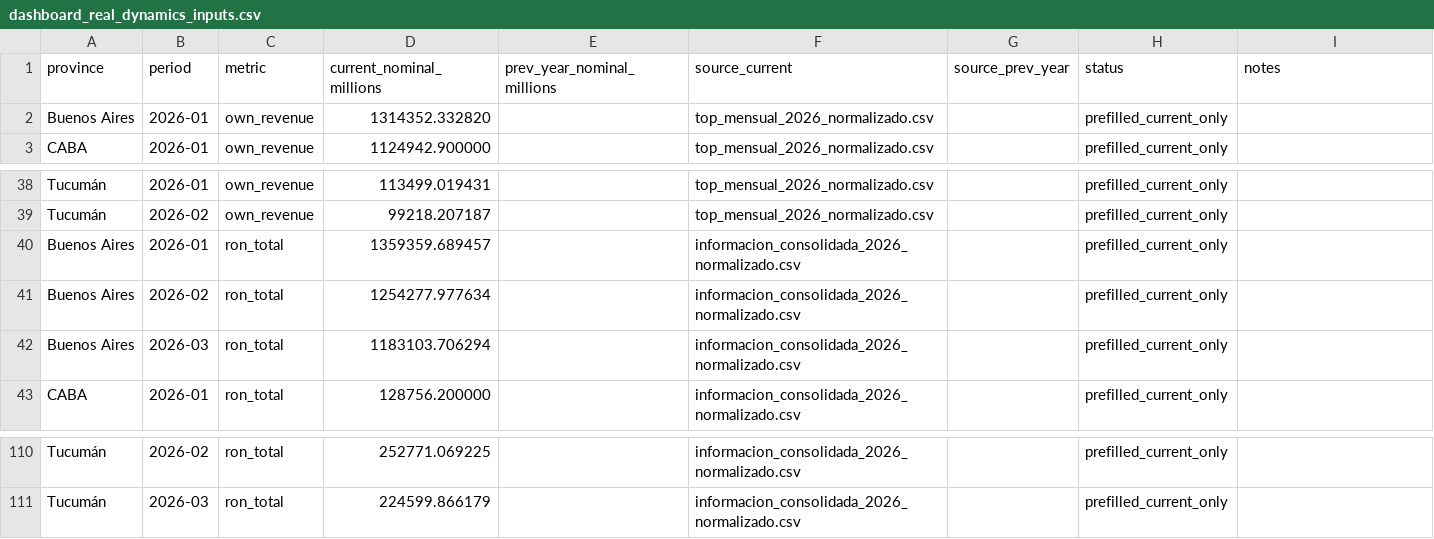
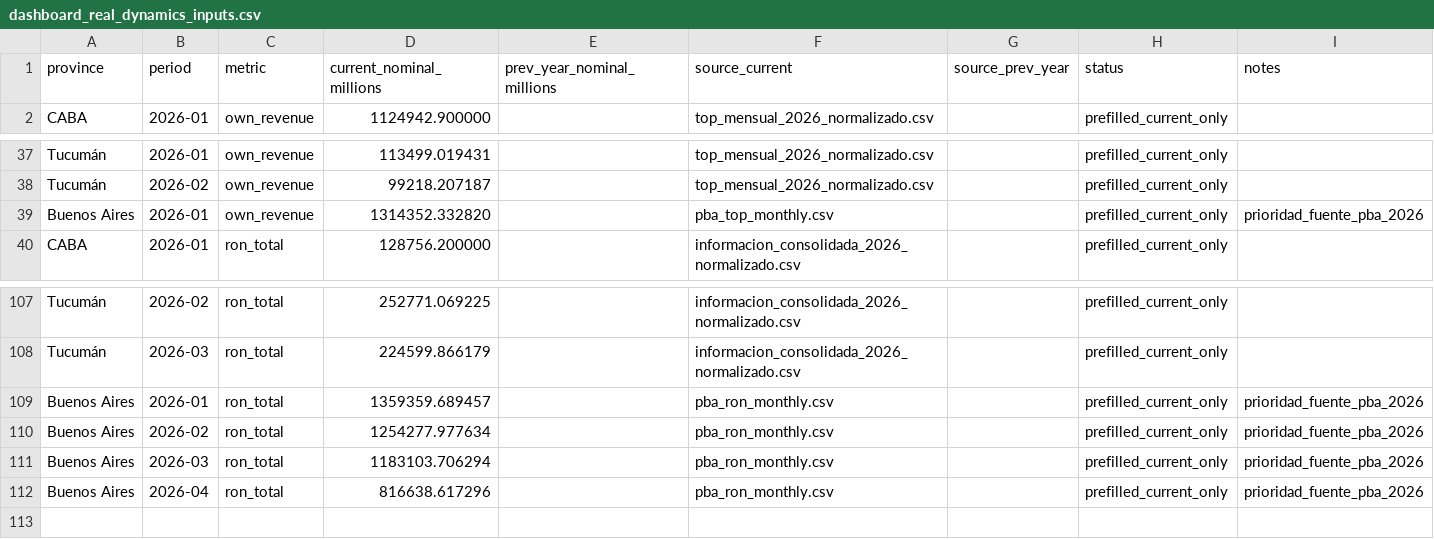
Before and after one commit to federico18pellegrini-ux/tablero-fiscal-provincias, a CSV file: dashboard_real_dynamics_inputs.csv, drawn as a sheet; only a part is shown, gaps mark what is left out.

Commit message:
Integrar nuevas fuentes PBA 2025-2026 en bloques fiscal, liquidez y dinámica real

```diff
--- a/dashboard_real_dynamics_inputs.csv
+++ b/dashboard_real_dynamics_inputs.csv
@@ -1,3 +1,2 @@
 province,period,metric,current_nominal_millions,prev_year_nominal_millions,source_current,source_prev_year,status,notes
-Buenos Aires,2026-01,own_revenue,1314352.332820,,top_mensual_2026_normalizado.csv,,prefilled_current_only,
 CABA,2026-01,own_revenue,1124942.900000,,top_mensual_2026_normalizado.csv,,prefilled_current_only,
@@ -39,5 +38,3 @@ Tucumán,2026-01,own_revenue,113499.019431,,top_mensual_2026_normalizado.csv,,pr
 Tucumán,2026-02,own_revenue,99218.207187,,top_mensual_2026_normalizado.csv,,prefilled_current_only,
-Buenos Aires,2026-01,ron_total,1359359.689457,,informacion_consolidada_2026_normalizado.csv,,prefilled_current_only,
-Buenos Aires,2026-02,ron_total,1254277.977634,,informacion_consolidada_2026_normalizado.csv,,prefilled_current_only,
-Buenos Aires,2026-03,ron_total,1183103.706294,,informacion_consolidada_2026_normalizado.csv,,prefilled_current_only,
+Buenos Aires,2026-01,own_revenue,1314352.332820,,pba_top_monthly.csv,,prefilled_current_only,prioridad_fuente_pba_2026
 CABA,2026-01,ron_total,128756.200000,,informacion_consolidada_2026_normalizado.csv,,prefilled_current_only,
@@ -111 +108,5 @@ Tucumán,2026-02,ron_total,252771.069225,,informacion_consolidada_2026_normaliza
 Tucumán,2026-03,ron_total,224599.866179,,informacion_consolidada_2026_normalizado.csv,,prefilled_current_only,
+Buenos Aires,2026-01,ron_total,1359359.689457,,pba_ron_monthly.csv,,prefilled_current_only,prioridad_fuente_pba_2026
+Buenos Aires,2026-02,ron_total,1254277.977634,,pba_ron_monthly.csv,,prefilled_current_only,prioridad_fuente_pba_2026
+Buenos Aires,2026-03,ron_total,1183103.706294,,pba_ron_monthly.csv,,prefilled_current_only,prioridad_fuente_pba_2026
+Buenos Aires,2026-04,ron_total,816638.617296,,pba_ron_monthly.csv,,prefilled_current_only,prioridad_fuente_pba_2026
```
Also changed, not shown: 8 other files.
